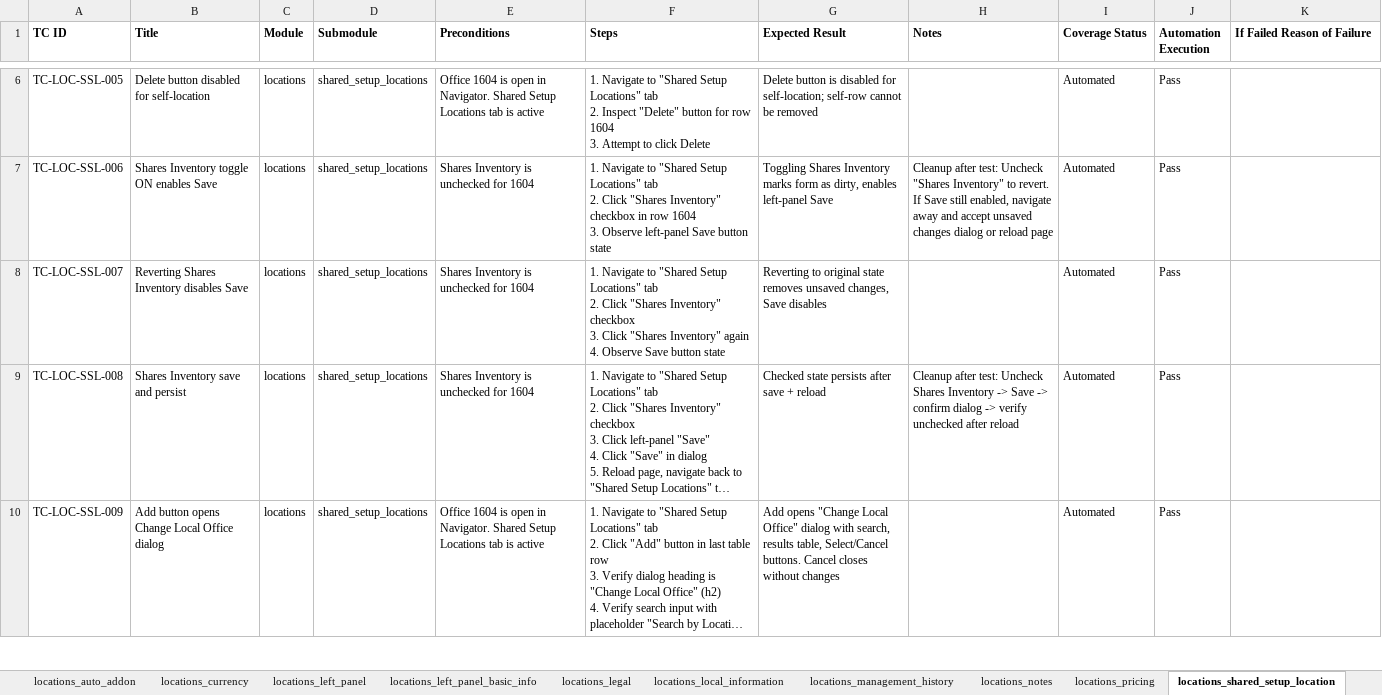
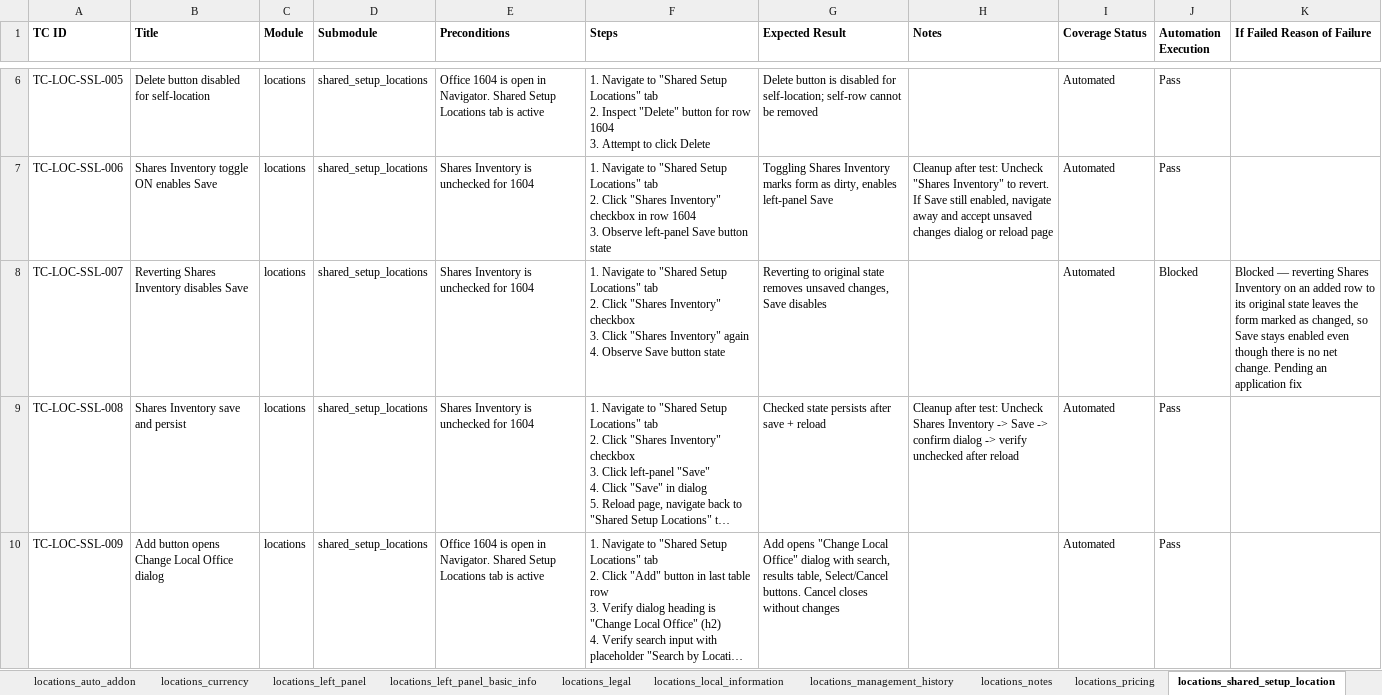
Before and after one commit to omeesham/JBS_Global_Test_Automation_Framework, an Excel workbook: clients/encore/test_cases_xlsx/encore_test_cases.xlsx, sheet locations_shared_setup_location, drawn as a sheet; only a part is shown, gaps mark what is left out; long unchanged cells end in …; values as stored, in another font and other column widths than the file's, no borders; the diff covers the shown part only; the diff names each change by its address in the sheet, - before the commit and + after, or states it on an @@ line.

```diff
--- a/clients/encore/test_cases_xlsx/encore_test_cases.xlsx (sheet locations_shared_setup_location)
+++ b/clients/encore/test_cases_xlsx/encore_test_cases.xlsx (sheet locations_shared_setup_location)
-J8 (Automation Execution): Pass
+J8 (Automation Execution): Blocked
-K8 (If Failed Reason of Failure): (empty)
+K8 (If Failed Reason of Failure): Blocked — reverting Shares Inventory on an added row to its original state leaves the form marked as changed, so Save stays enabled even though there is no net change. Pending an application fix
```
Also changed, not shown: 3 edited cells elsewhere in this sheet, sheet Overview, sheet locations_local_information, 4 other files.
